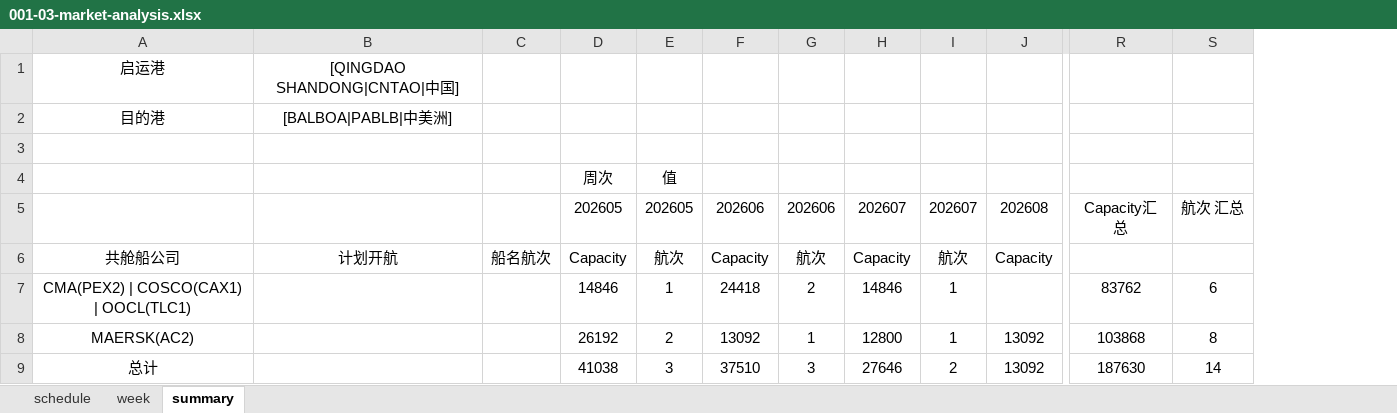
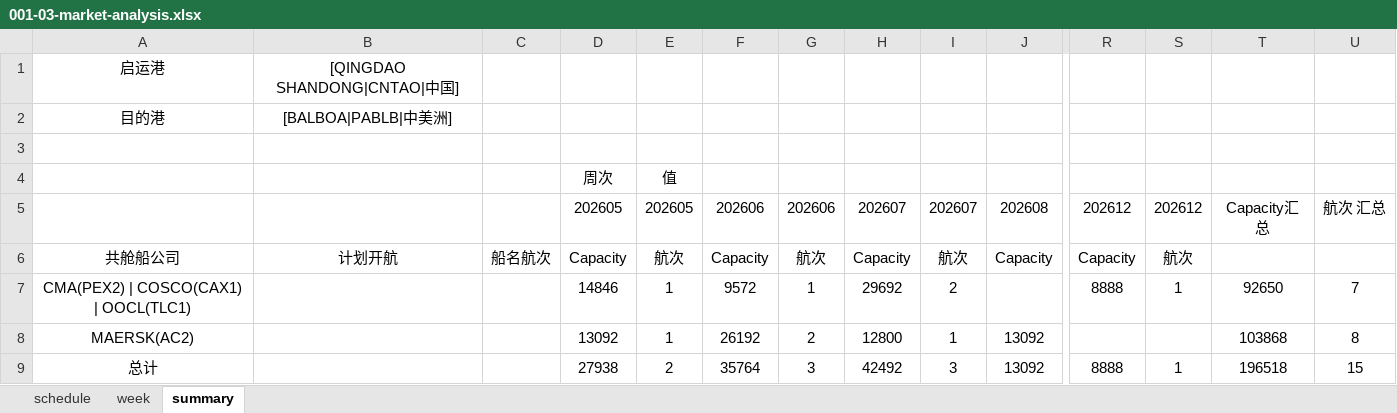
Before and after one commit to smartpu/Shipping-Schedule, an Excel workbook: Data/001-03-market-analysis.xlsx, sheet summary, drawn as a sheet; only a part is shown, gaps mark what is left out; values as stored, in another font and other column widths than the file's, no borders; addresses are those after the commit; the diff names each change by its address in the sheet, - before the commit and + after, or states it on an @@ line.

```diff
--- a/Data/001-03-market-analysis.xlsx (sheet summary)
+++ b/Data/001-03-market-analysis.xlsx (sheet summary)
+column R, rows 5-9: 202612 | Capacity | 8888 |  | 8888
+column S, rows 5-9: 202612 | 航次 | 1 |  | 1
-F7: 24418
+F7: 9572
-G7: 2
+G7: 1
-H7: 14846
+H7: 29692
-I7: 1
+I7: 2
-T7: 83762
+T7: 92650
-U7: 6
+U7: 7
-D8: 26192
+D8: 13092
-E8: 2
+E8: 1
-F8: 13092
+F8: 26192
-G8: 1
+G8: 2
-D9: 41038
+D9: 27938
-E9: 3
+E9: 2
-F9: 37510
+F9: 35764
-H9: 27646
+H9: 42492
-I9: 2
+I9: 3
-T9: 187630
+T9: 196518
-U9: 14
+U9: 15
```
Also changed, not shown: sheet schedule, Data/Market-SCFI-Trends.xlsx, Data/Monitor-Rate-Trends.xlsx, 2 other files.
